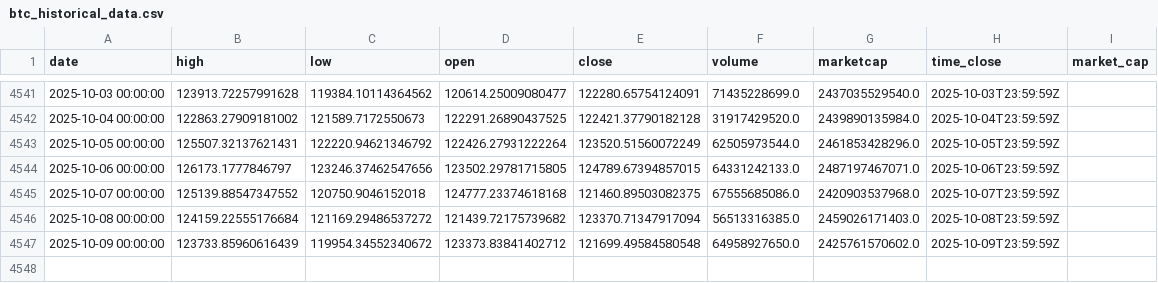
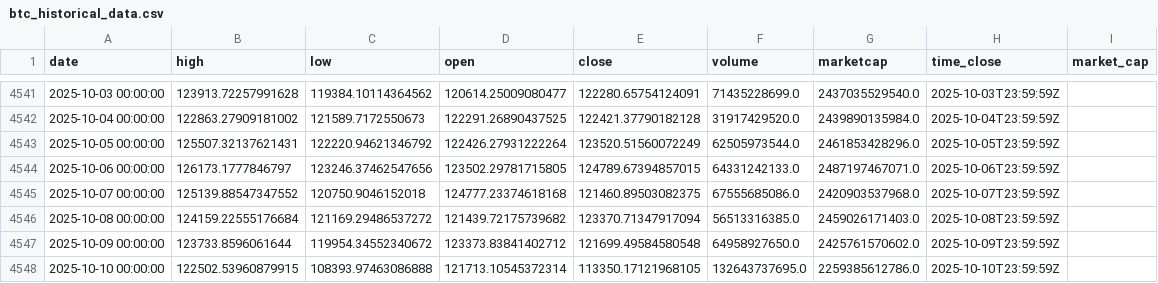
Before and after one commit to rey-dal/bitcoin, a CSV file: data/btc_historical_data.csv, drawn as a sheet; only a part is shown, gaps mark what is left out.

```diff
--- a/data/btc_historical_data.csv
+++ b/data/btc_historical_data.csv
@@ -4546,2 +4546,3 @@ date,high,low,open,close,volume,marketcap,time_close,market_cap
 2025-10-08 00:00:00,124159.22555176684,121169.29486537272,121439.72175739682,123370.71347917094,56513316385.0,2459026171403.0,2025-10-08T23:59:59Z,
-2025-10-09 00:00:00,123733.85960616439,119954.34552340672,123373.83841402712,121699.49584580548,64958927650.0,2425761570602.0,2025-10-09T23:59:59Z,
+2025-10-09 00:00:00,123733.8596061644,119954.34552340672,123373.83841402712,121699.49584580548,64958927650.0,2425761570602.0,2025-10-09T23:59:59Z,
+2025-10-10 00:00:00,122502.53960879915,108393.97463086888,121713.10545372314,113350.17121968105,132643737695.0,2259385612786.0,2025-10-10T23:59:59Z,
```
Also changed, not shown: data/combined_predictions.csv, data/preprocessed_data.csv, 6 other files.
